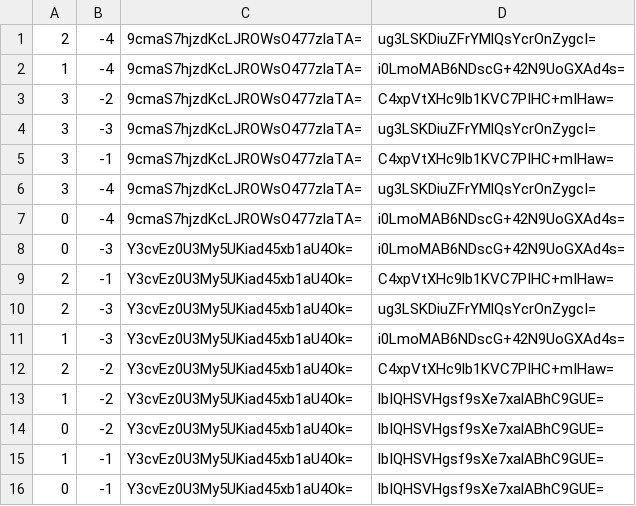
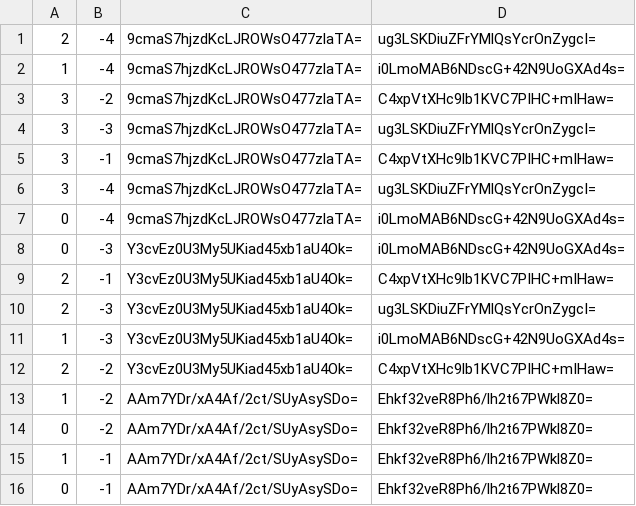
Before and after one commit to pikayutmg/pikayutmg.github.io, a CSV file: ebsayder/map-mgi/tiles/zoom.0/metadata/k.0.-1.csv, drawn as a sheet.

```diff
--- a/ebsayder/map-mgi/tiles/zoom.0/metadata/k.0.-1.csv
+++ b/ebsayder/map-mgi/tiles/zoom.0/metadata/k.0.-1.csv
@@ -12,5 +12,5 @@
 2,-2,Y3cvEz0U3My5UKiad45xb1aU4Ok=,C4xpVtXHc9lb1KVC7PIHC+mIHaw=
-1,-2,Y3cvEz0U3My5UKiad45xb1aU4Ok=,lbIQHSVHgsf9sXe7xalABhC9GUE=
-0,-2,Y3cvEz0U3My5UKiad45xb1aU4Ok=,lbIQHSVHgsf9sXe7xalABhC9GUE=
-1,-1,Y3cvEz0U3My5UKiad45xb1aU4Ok=,lbIQHSVHgsf9sXe7xalABhC9GUE=
-0,-1,Y3cvEz0U3My5UKiad45xb1aU4Ok=,lbIQHSVHgsf9sXe7xalABhC9GUE=
+1,-2,AAm7YDr/xA4Af/2ct/SUyAsySDo=,Ehkf32veR8Ph6/lh2t67PWkl8Z0=
+0,-2,AAm7YDr/xA4Af/2ct/SUyAsySDo=,Ehkf32veR8Ph6/lh2t67PWkl8Z0=
+1,-1,AAm7YDr/xA4Af/2ct/SUyAsySDo=,Ehkf32veR8Ph6/lh2t67PWkl8Z0=
+0,-1,AAm7YDr/xA4Af/2ct/SUyAsySDo=,Ehkf32veR8Ph6/lh2t67PWkl8Z0=
```
Also changed, not shown: ebsayder/map-mgi/tiles/zoom.0/metadata/k.-1.-1.csv, ebsayder/map-mgi/tiles/zoom.0/metadata/k.-1.0.csv, 17 other files.
